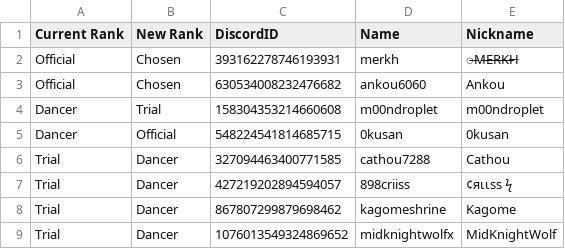
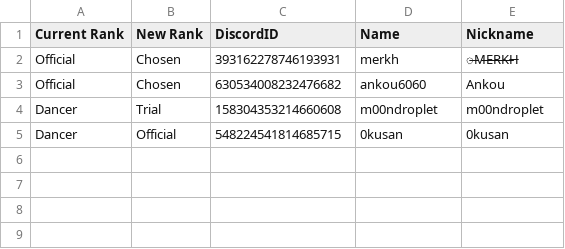
Before and after one commit to Club-Temptation/TempWorldPictures, a CSV file: web/FromDiscordDancerPromotions.csv, drawn as a sheet.

Commit message:
Update Data From Discord and Google Sheets

```diff
--- a/web/FromDiscordDancerPromotions.csv
+++ b/web/FromDiscordDancerPromotions.csv
@@ -5,5 +5 @@ Dancer,Trial,158304353214660608,m00ndroplet,m00ndroplet
 Dancer,Official,548224541814685715,0kusan,0kusan
-Trial,Dancer,327094463400771585,cathou7288,Cathou
-Trial,Dancer,427219202894594057,898criiss,¢яιιѕѕ ϟ
-Trial,Dancer,867807299879698462,kagomeshrine,Kagome
-Trial,Dancer,1076013549324869652,midknightwolfx,MidKnightWolf
```
Also changed, not shown: web/dancers.csv, 1 other file.
